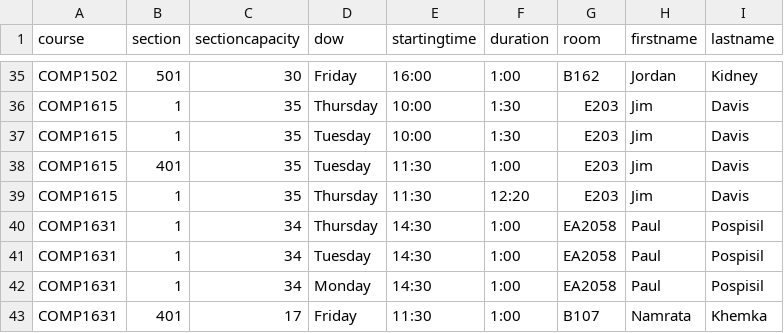
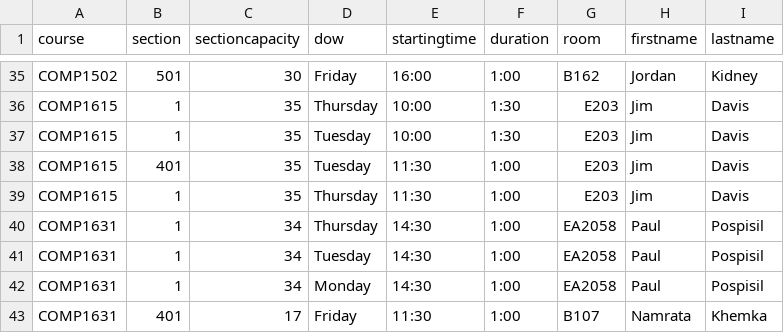
Before and after one commit to jpratt-mru/maco.calendar.datafiles, a CSV file: 2019.04.schedule.csv, drawn as a sheet; only a part is shown, gaps mark what is left out.

Commit message:
Whoops. Correct Jim's correction.

```diff
--- a/2019.04.schedule.csv
+++ b/2019.04.schedule.csv
@@ -38,3 +38,3 @@ COMP1615,1,35,Tuesday,10:00,1:30,E203,Jim,Davis
 COMP1615,401,35,Tuesday,11:30,1:00,E203,Jim,Davis
-COMP1615,1,35,Thursday,11:30,12:20,E203,Jim,Davis
+COMP1615,1,35,Thursday,11:30,1:00,E203,Jim,Davis
 COMP1631,1,34,Thursday,14:30,1:00,EA2058,Paul,Pospisil
```
